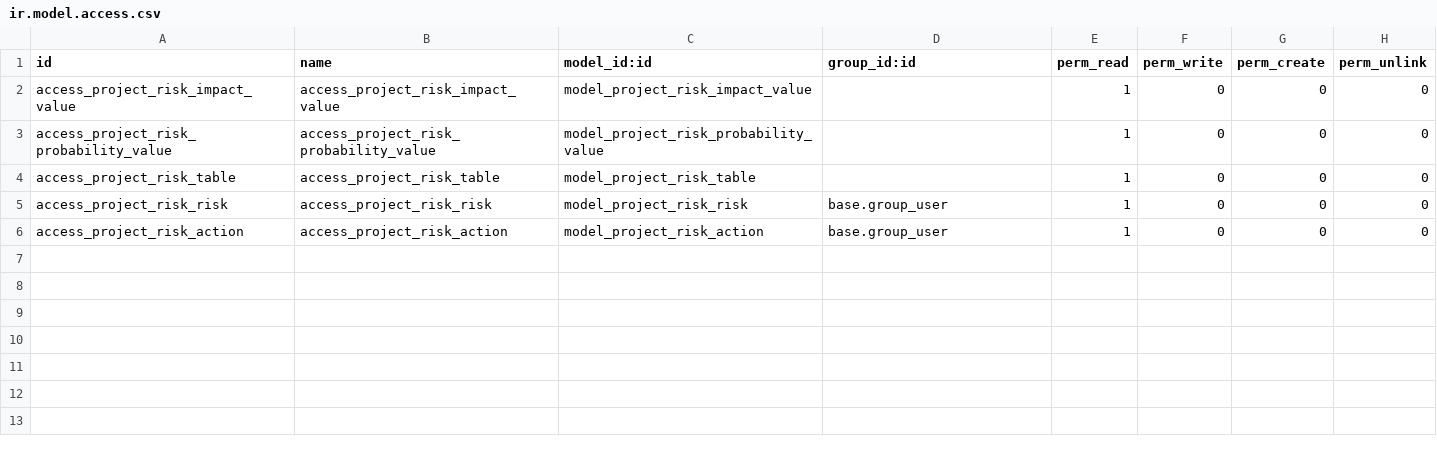
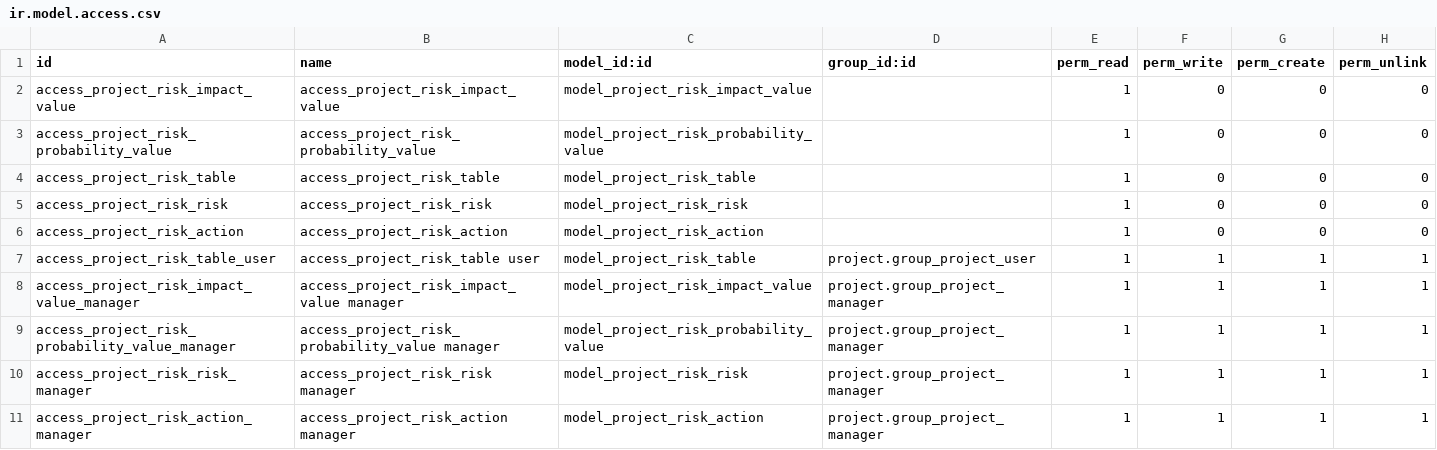
Before and after one commit to avanzosc/project-addons, a CSV file: project_risk/security/ir.model.access.csv, drawn as a sheet.

Commit message:
[IMP] project_risk: add new permissions, readme, translations...

```diff
--- a/project_risk/security/ir.model.access.csv
+++ b/project_risk/security/ir.model.access.csv
@@ -4,3 +4,8 @@ access_project_risk_probability_value,access_project_risk_probability_value,mode
 access_project_risk_table,access_project_risk_table,model_project_risk_table,,1,0,0,0
-access_project_risk_risk,access_project_risk_risk,model_project_risk_risk,base.group_user,1,0,0,0
-access_project_risk_action,access_project_risk_action,model_project_risk_action,base.group_user,1,0,0,0
+access_project_risk_risk,access_project_risk_risk,model_project_risk_risk,,1,0,0,0
+access_project_risk_action,access_project_risk_action,model_project_risk_action,,1,0,0,0
+access_project_risk_table_user,access_project_risk_table user,model_project_risk_table,project.group_project_user,1,1,1,1
+access_project_risk_impact_value_manager,access_project_risk_impact_value manager,model_project_risk_impact_value,project.group_project_manager,1,1,1,1
+access_project_risk_probability_value_manager,access_project_risk_probability_value manager,model_project_risk_probability_value,project.group_project_manager,1,1,1,1
+access_project_risk_risk_manager,access_project_risk_risk manager,model_project_risk_risk,project.group_project_manager,1,1,1,1
+access_project_risk_action_manager,access_project_risk_action manager,model_project_risk_action,project.group_project_manager,1,1,1,1
```
Also changed, not shown: 10 other files.
